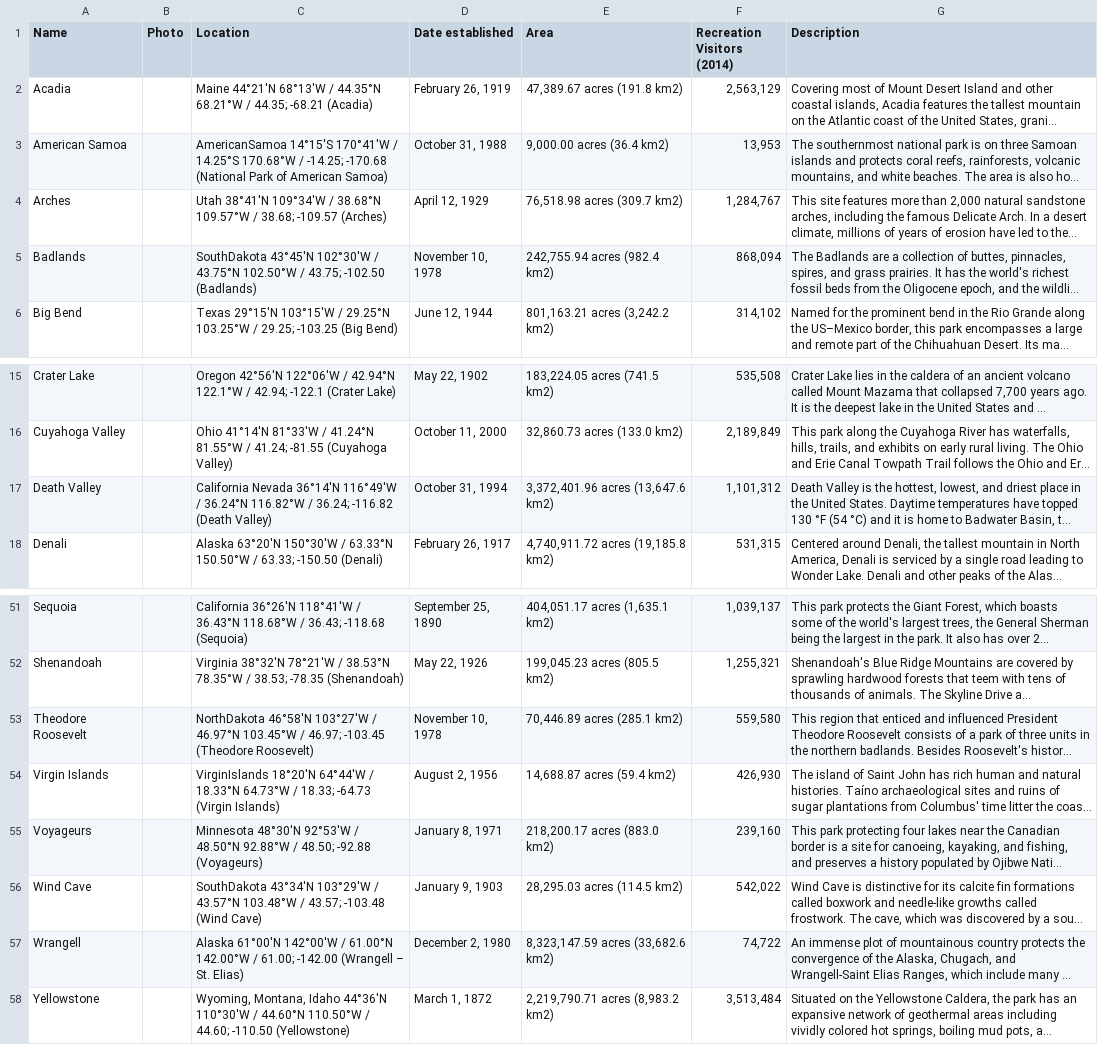
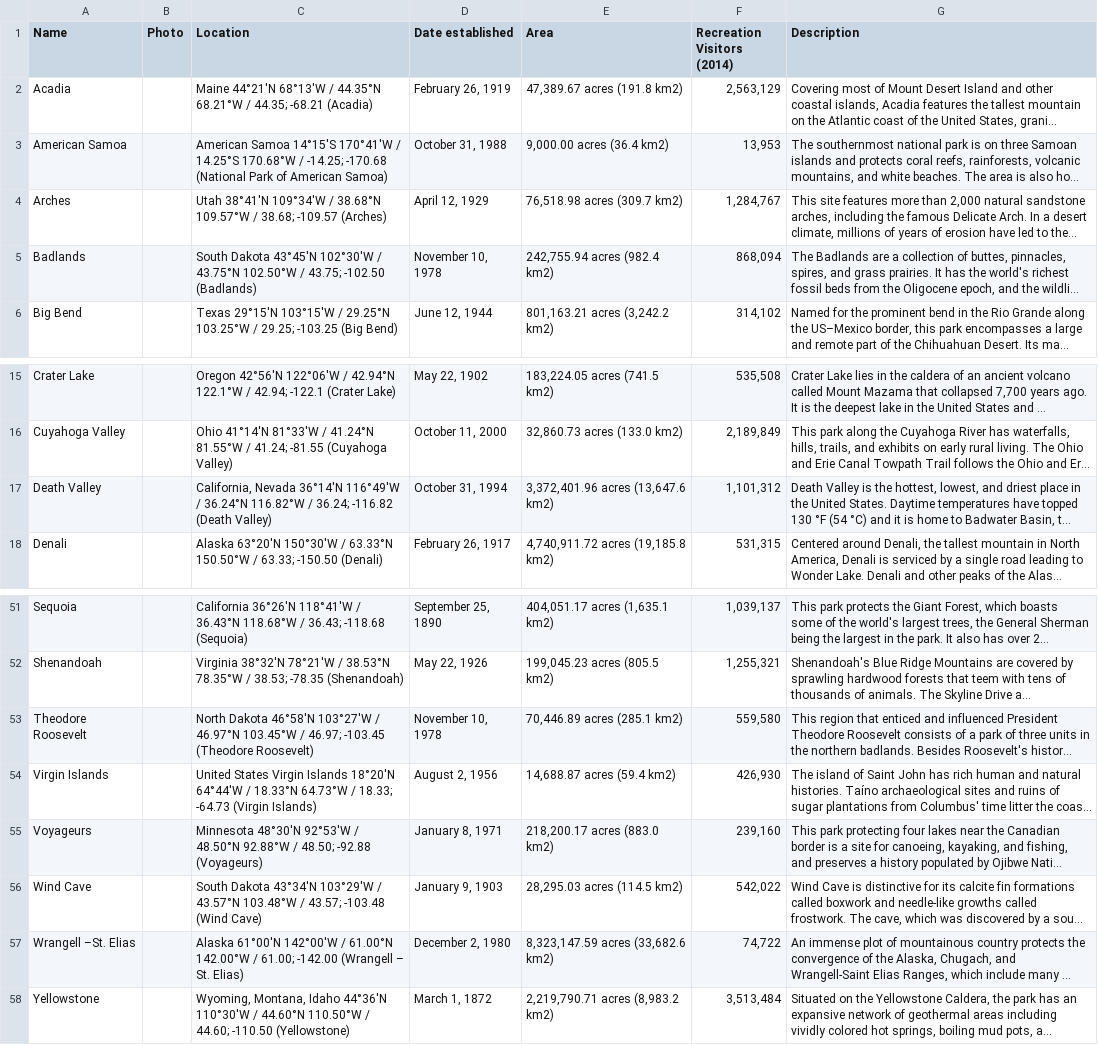
Before and after one commit to zgulde/php-exercises, a CSV file: parks.csv, drawn as a sheet; only a part is shown, gaps mark what is left out; long unchanged cells end in …; the diff names each change by its address in the sheet, - before the commit and + after, or states it on an @@ line.

Commit message:
added a regex replace in the parser to grap the location name

```diff
--- a/parks.csv
+++ b/parks.csv
-C3 (Location): AmericanSamoa 14°15′S 170°41′W…
+C3 (Location): American Samoa 14°15′S 170°41′W…
-C5 (Location): SouthDakota 43°45′N 102°30′W…
+C5 (Location): South Dakota 43°45′N 102°30′W…
-C17 (Location): California Nevada 36°14′N…
+C17 (Location): California, Nevada 36°14′N…
-C53 (Location): NorthDakota 46°58′N 103°27′W…
+C53 (Location): North Dakota 46°58′N 103°27′W…
-C54 (Location): VirginIslands 18°20′N 64°44′W…
+C54 (Location): United States Virgin Islands 18°20′N 64°44′W…
-C56 (Location): SouthDakota 43°34′N 103°29′W…
+C56 (Location): South Dakota 43°34′N 103°29′W…
-A57 (Name): Wrangell
+A57 (Name): Wrangell –St. Elias
```
Also changed, not shown: 4 other files.
